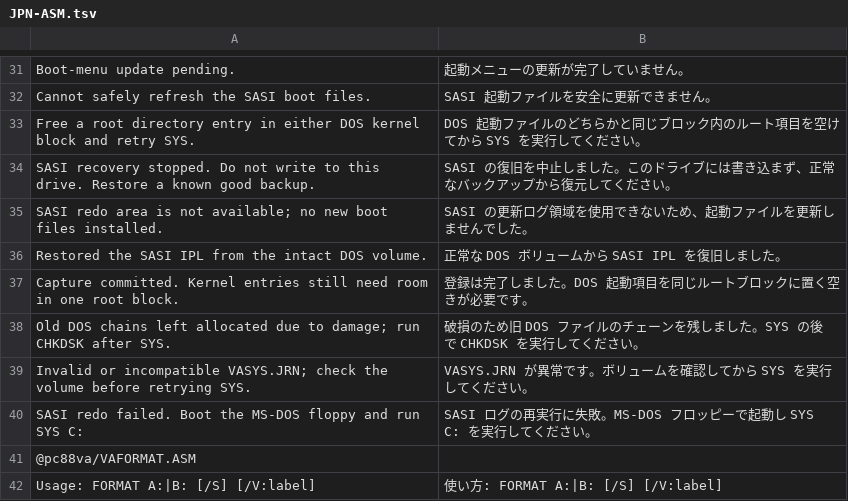
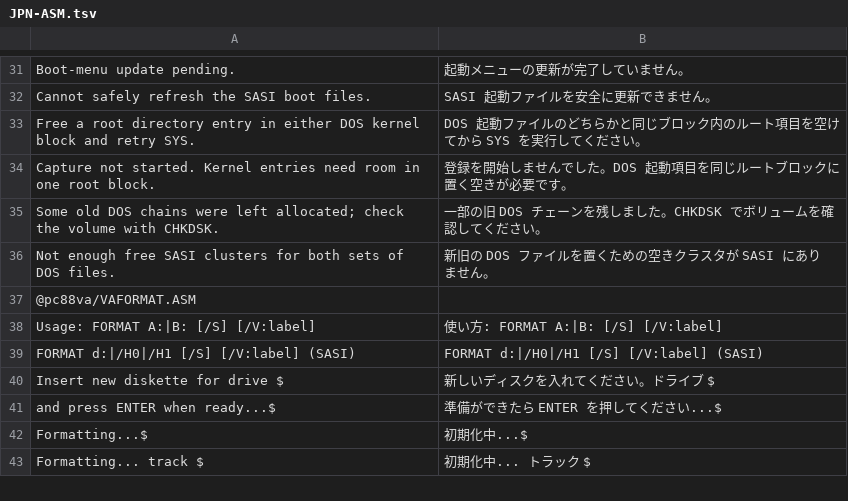
Before and after one commit to FreeDOS-88VA/MS-DOS, a TSV file: v4.0/src/MESSAGES/JPN-ASM.tsv, drawn as a sheet; only a part is shown, gaps mark what is left out; the shorter side is filled out with more unchanged rows.

Commit message:
D5: Publish SASI system files with an unreferenced-chain swap

```diff
--- a/v4.0/src/MESSAGES/JPN-ASM.tsv
+++ b/v4.0/src/MESSAGES/JPN-ASM.tsv
@@ -33,9 +33,5 @@ Cannot safely refresh the SASI boot files.	SASI 起動ファイルを安全に
 Free a root directory entry in either DOS kernel block and retry SYS.	DOS 起動ファイルのどちらかと同じブロック内のルート項目を空けてから SYS を実行してください。
-SASI recovery stopped. Do not write to this drive. Restore a known good backup.	SASI の復旧を中止しました。このドライブには書き込まず、正常なバックアップから復元してください。
-SASI redo area is not available; no new boot files installed.	SASI の更新ログ領域を使用できないため、起動ファイルを更新しませんでした。
-Restored the SASI IPL from the intact DOS volume.	正常な DOS ボリュームから SASI IPL を復旧しました。
-Capture committed. Kernel entries still need room in one root block.	登録は完了しました。DOS 起動項目を同じルートブロックに置く空きが必要です。
-Old DOS chains left allocated due to damage; run CHKDSK after SYS.	破損のため旧 DOS ファイルのチェーンを残しました。SYS の後で CHKDSK を実行してください。
-Invalid or incompatible VASYS.JRN; check the volume before retrying SYS.	VASYS.JRN が異常です。ボリュームを確認してから SYS を実行してください。
-SASI redo failed. Boot the MS-DOS floppy and run SYS C:	SASI ログの再実行に失敗。MS-DOS フロッピーで起動し SYS C: を実行してください。
+Capture not started. Kernel entries need room in one root block.	登録を開始しませんでした。DOS 起動項目を同じルートブロックに置く空きが必要です。
+Some old DOS chains were left allocated; check the volume with CHKDSK.	一部の旧 DOS チェーンを残しました。CHKDSK でボリュームを確認してください。
+Not enough free SASI clusters for both sets of DOS files.	新旧の DOS ファイルを置くための空きクラスタが SASI にありません。
 @pc88va/VAFORMAT.ASM
```
Also changed, not shown: 11 other files.
